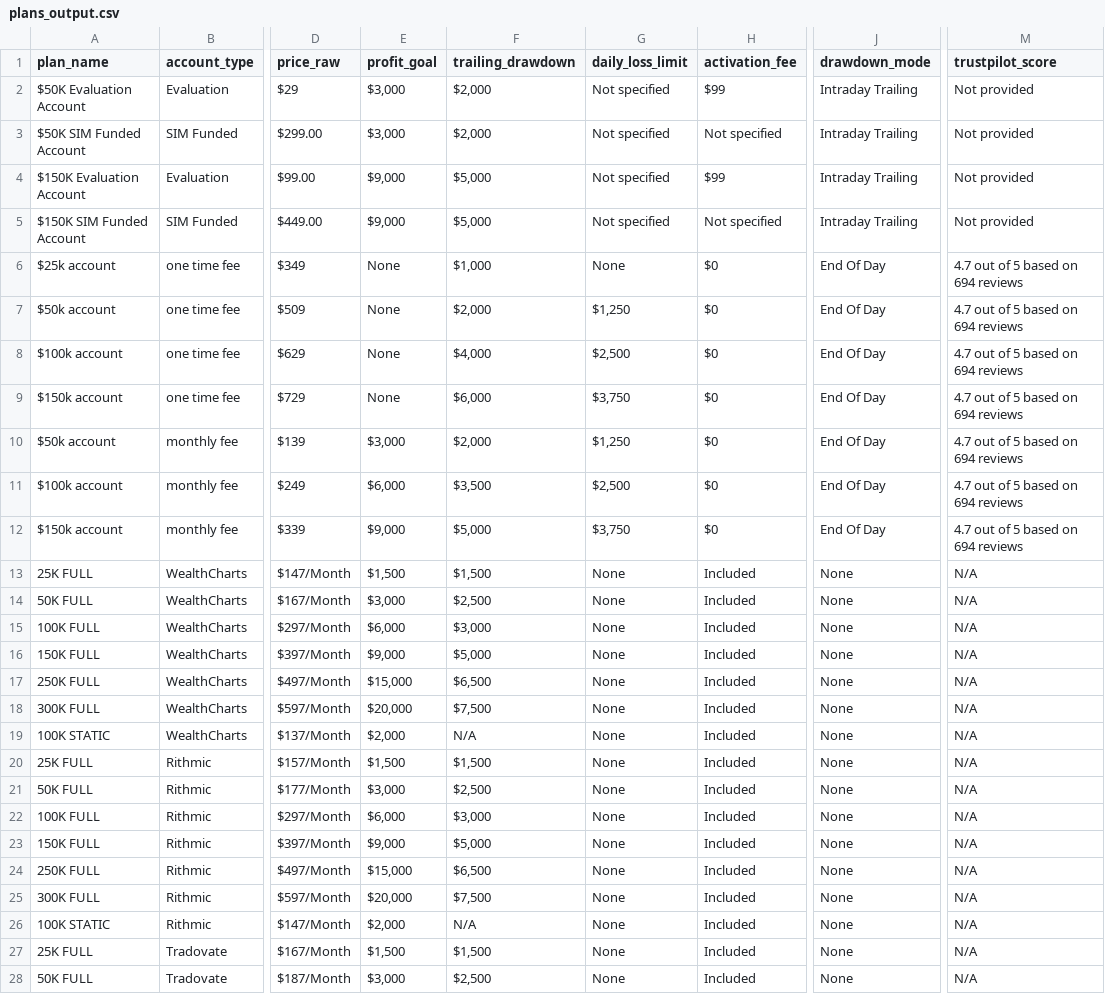
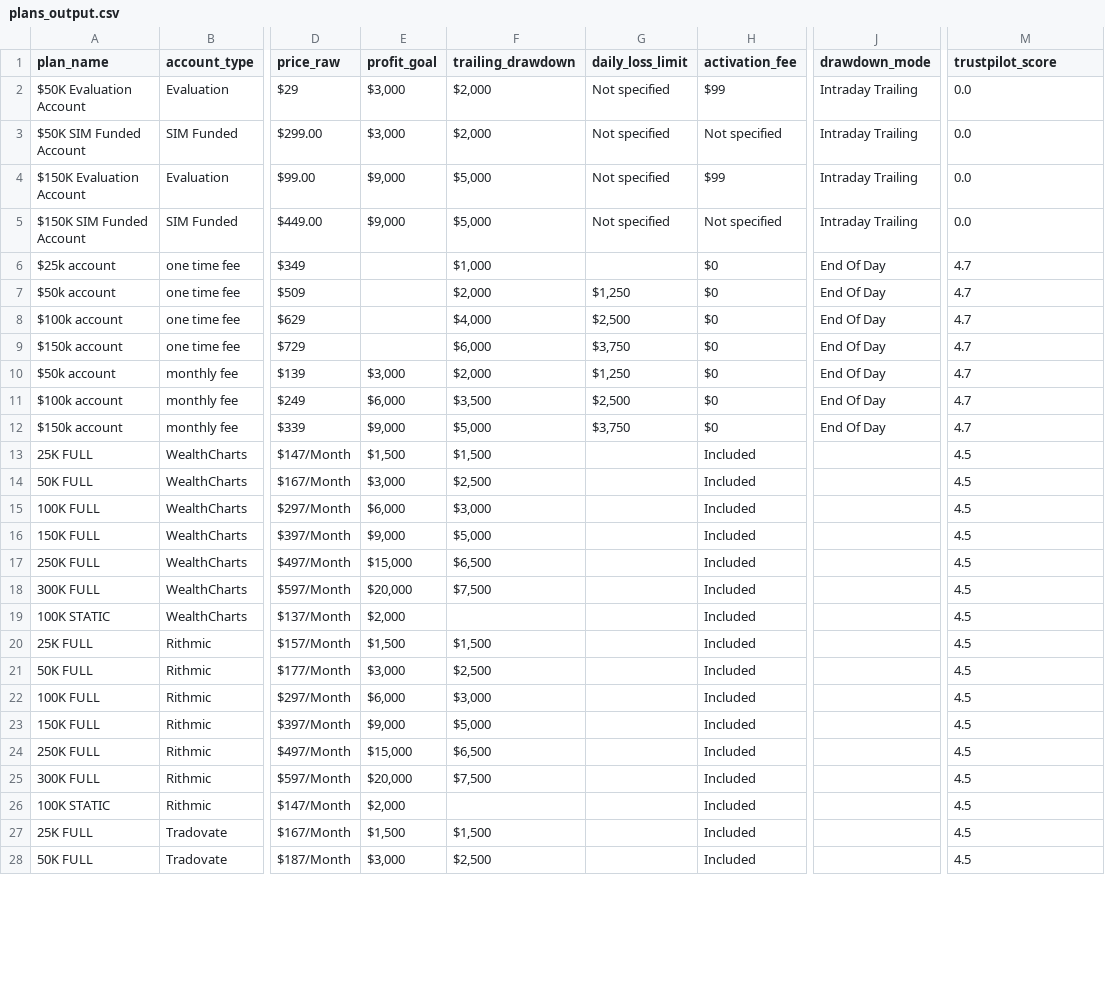
Before and after one commit to JustinLuft/propdatascraper, a CSV file: plans_output.csv, drawn as a sheet; only a part is shown, gaps mark what is left out; the diff covers the shown part only; the diff names each change by its address in the sheet, - before the commit and + after, or states it on an @@ line.

```diff
--- a/plans_output.csv
+++ b/plans_output.csv
-M2:M5 (trustpilot_score): Not provided
+M2:M5 (trustpilot_score): 0.0
-E6:E9 (profit_goal): None
+E6:E9 (profit_goal): (empty)
-G6 (daily_loss_limit): None
+G6 (daily_loss_limit): (empty)
-M6:M12 (trustpilot_score): 4.7 out of 5 based on 694 reviews
+M6:M12 (trustpilot_score): 4.7
-G13:G28 (daily_loss_limit): None
+G13:G28 (daily_loss_limit): (empty)
-J13:J28 (drawdown_mode): None
+J13:J28 (drawdown_mode): (empty)
-M13:M28 (trustpilot_score): N/A
+M13:M28 (trustpilot_score): 4.5
-F19 (trailing_drawdown): N/A
+F19 (trailing_drawdown): (empty)
-F26 (trailing_drawdown): N/A
+F26 (trailing_drawdown): (empty)
```
Also changed, not shown: 27 edited cells elsewhere in this file.
